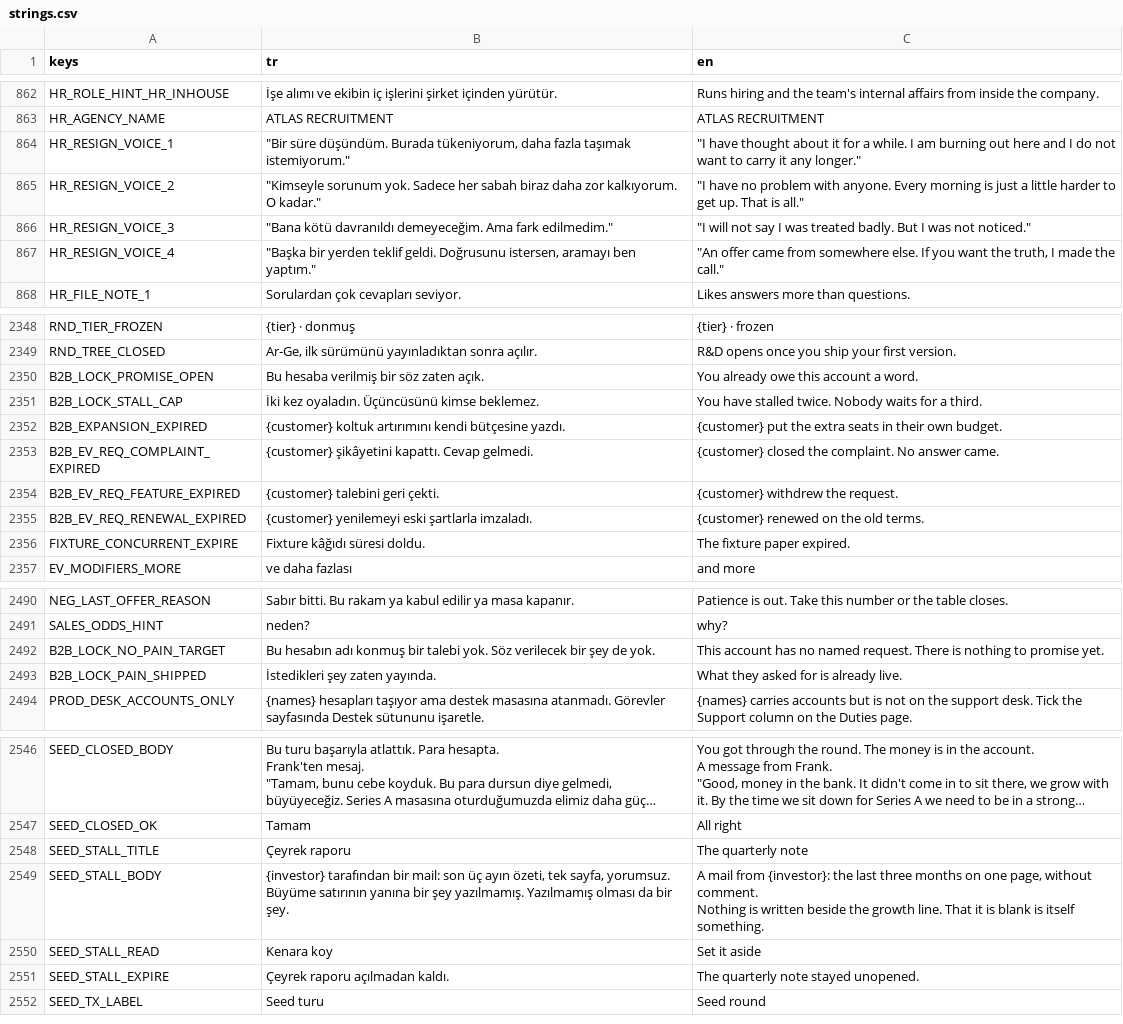
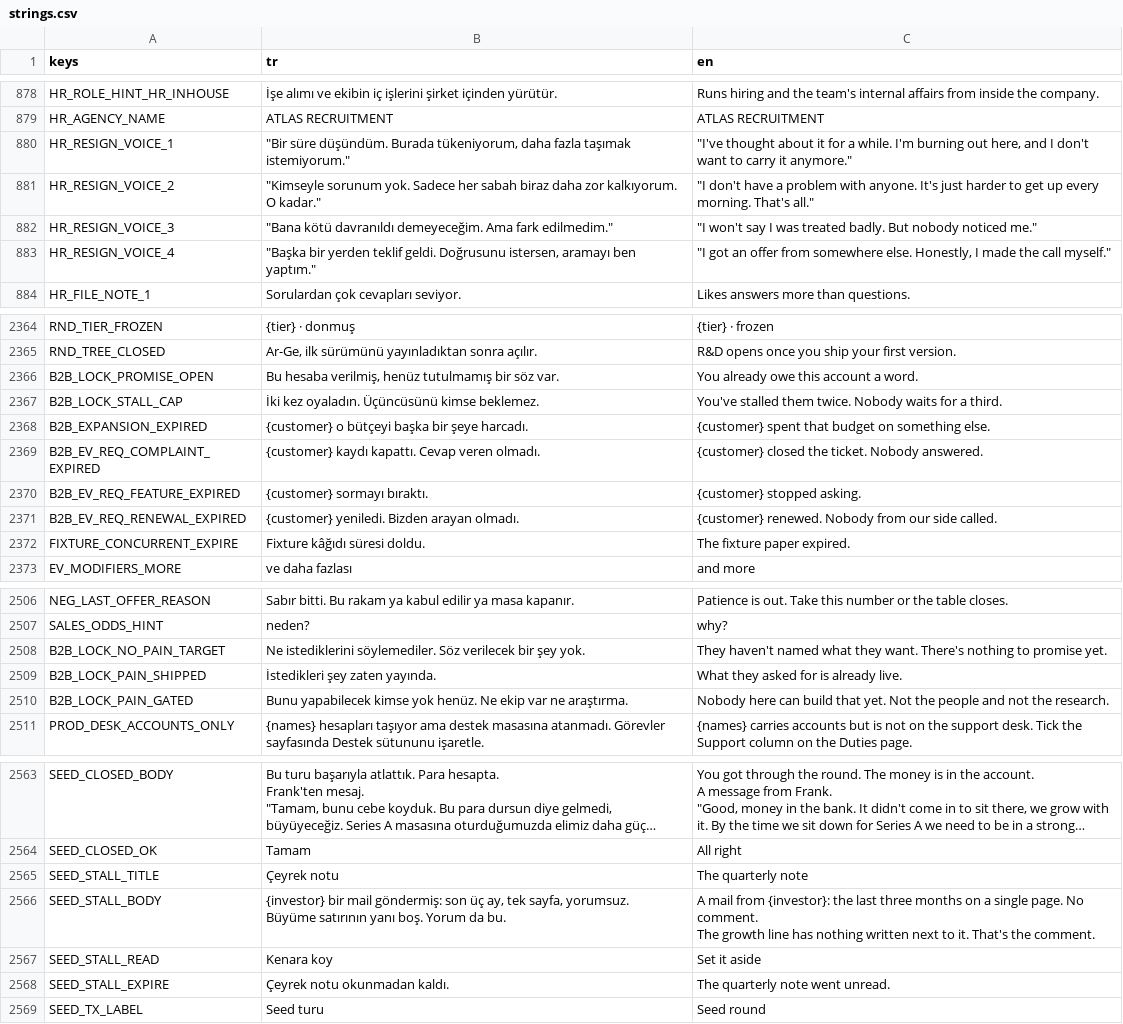
Before and after one commit to erdem1v/projectunicorn, a CSV file: project-unicorn/localization/strings.csv, drawn as a sheet; only a part is shown, gaps mark what is left out; long unchanged cells end in …; addresses are those after the commit; ↵ is a line break in a cell; the diff covers the shown part only; the diff names each change by its address in the sheet, - before the commit and + after, or states it on an @@ line.

```diff
--- a/project-unicorn/localization/strings.csv
+++ b/project-unicorn/localization/strings.csv
-C880 (en): "I have thought about it for a while. I am burning out here and I do not want to carry it any longer."
+C880 (en): "I've thought about it for a while. I'm burning out here, and I don't want to carry it anymore."
-C881 (en): "I have no problem with anyone. Every morning is just a little harder to get up. That is all."
+C881 (en): "I don't have a problem with anyone. It's just harder to get up every morning. That's all."
-C882 (en): "I will not say I was treated badly. But I was not noticed."
+C882 (en): "I won't say I was treated badly. But nobody noticed me."
-C883 (en): "An offer came from somewhere else. If you want the truth, I made the call."
+C883 (en): "I got an offer from somewhere else. Honestly, I made the call myself."
-B2366 (tr): Bu hesaba verilmiş bir söz zaten açık.
+B2366 (tr): Bu hesaba verilmiş, henüz tutulmamış bir söz var.
-C2367 (en): You have stalled twice. Nobody…
+C2367 (en): You've stalled them twice. Nobody…
-B2368 (tr): {customer} koltuk artırımını kendi bütçesine yazdı.
+B2368 (tr): {customer} o bütçeyi başka bir şeye harcadı.
-C2368 (en): {customer} put the extra seats in their own budget.
+C2368 (en): {customer} spent that budget on something else.
-B2369 (tr): {customer} şikâyetini kapattı. Cevap gelmedi.
+B2369 (tr): {customer} kaydı kapattı. Cevap veren olmadı.
-C2369 (en): …closed the complaint. No answer came.
+C2369 (en): …closed the ticket. Nobody answered.
-B2370 (tr): {customer} talebini geri çekti.
+B2370 (tr): {customer} sormayı bıraktı.
-C2370 (en): {customer} withdrew the request.
+C2370 (en): {customer} stopped asking.
-B2371 (tr): {customer} yenilemeyi eski şartlarla imzaladı.
+B2371 (tr): {customer} yeniledi. Bizden arayan olmadı.
-C2371 (en): {customer} renewed on the old terms.
+C2371 (en): {customer} renewed. Nobody from our side called.
-B2508 (tr): Bu hesabın adı konmuş bir talebi yok. Söz verilecek bir şey de yok.
+B2508 (tr): Ne istediklerini söylemediler. Söz verilecek bir şey yok.
-C2508 (en): This account has no named request. There is nothing to…
+C2508 (en): They haven't named what they want. There's nothing to…
+row 2510: B2B_LOCK_PAIN_GATED | Bunu yapabilecek kimse yok henüz. Ne ekip var ne araştırma. | Nobody here can build that yet. Not the people and not the research.
-B2565 (tr): Çeyrek raporu
+B2565 (tr): Çeyrek notu
-B2566 (tr): {investor} tarafından bir mail: son üç ayın özeti, tek sayfa, yorumsuz. ↵ Büyüme satırının yanına bir şey yazılmamış. Yazılmamış olması da bir şey.
+B2566 (tr): {investor} bir mail göndermiş: son üç ay, tek sayfa, yorumsuz. ↵ Büyüme satırının yanı boş. Yorum da bu.
-C2566 (en): …months on one page, without comment. ↵ Nothing is written beside the growth line. That it is blank is itself something.
+C2566 (en): …months on a single page. No comment. ↵ The growth line has nothing written next to it. That's the comment.
-B2568 (tr): Çeyrek raporu açılmadan kaldı.
+B2568 (tr): Çeyrek notu okunmadan kaldı.
-C2568 (en): The quarterly note stayed unopened.
+C2568 (en): The quarterly note went unread.
```
Also changed, not shown: 18 added rows and 28 edited cells elsewhere in this file, 27 other files.
